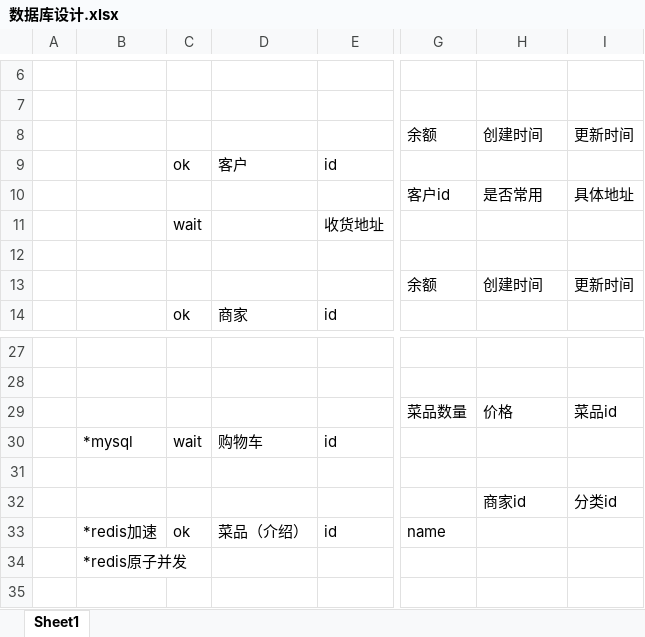
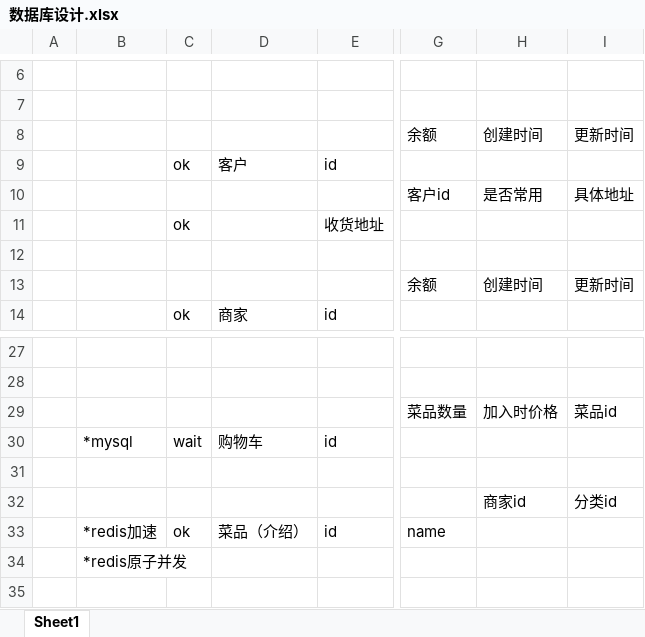
Before and after one commit to campus-dine/order-food, an Excel workbook: documents/数据库设计.xlsx, sheet Sheet1, drawn as a sheet; only a part is shown, gaps mark what is left out; values as stored, in another font and other column widths than the file's, no borders; the diff names each change by its address in the sheet, - before the commit and + after, or states it on an @@ line.

```diff
--- a/documents/数据库设计.xlsx (sheet Sheet1)
+++ b/documents/数据库设计.xlsx (sheet Sheet1)
-C11: wait
+C11: ok
-H29: 价格
+H29: 加入时价格
```
Also changed, not shown: 10 other files.
